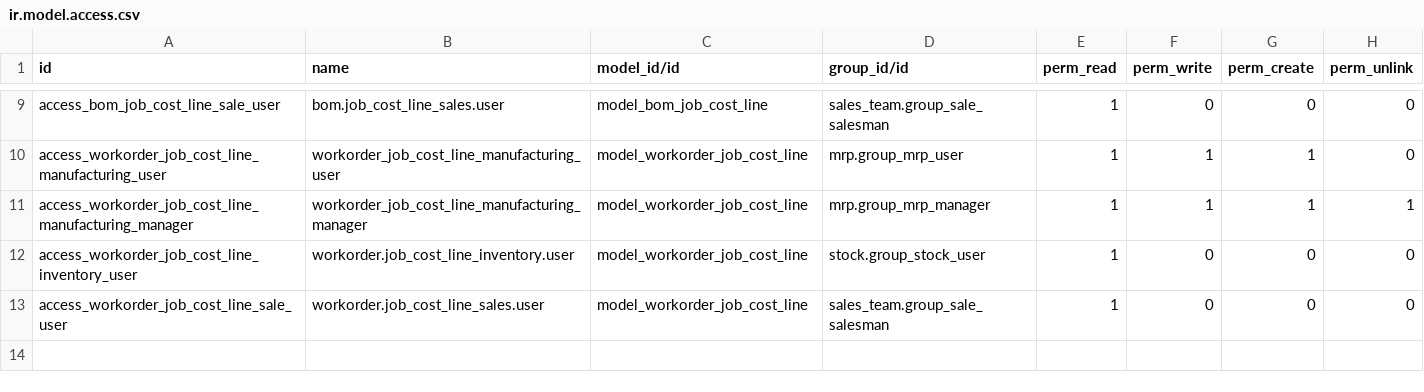
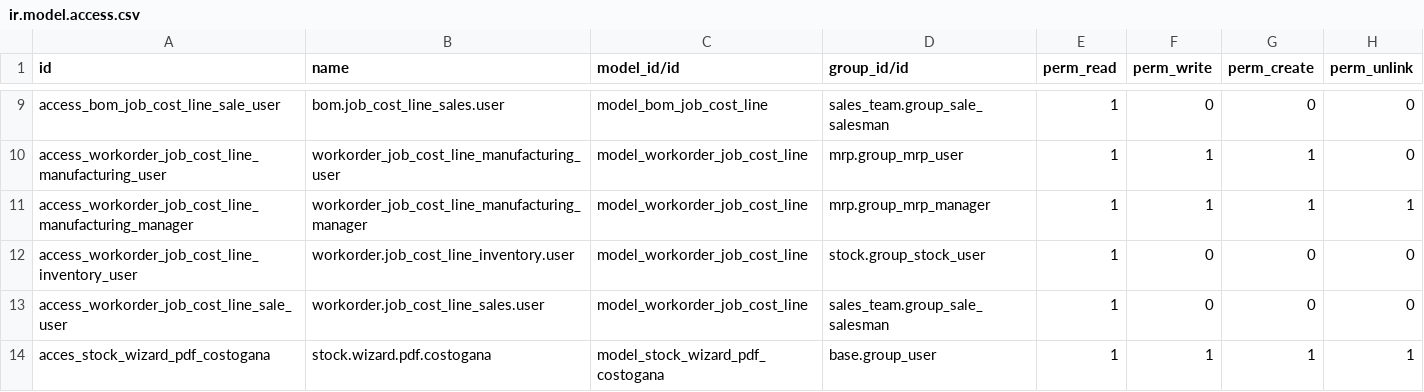
Before and after one commit to solucionestecnoweb/prueba_agroindustria, a CSV file: ext_agro/odoo_process_costing_manufacturing/security/ir.model.access.csv, drawn as a sheet; only a part is shown, gaps mark what is left out.

Commit message:
Modulo de costo fabricacion y hr_equipament_stock

```diff
--- a/ext_agro/odoo_process_costing_manufacturing/security/ir.model.access.csv
+++ b/ext_agro/odoo_process_costing_manufacturing/security/ir.model.access.csv
@@ -13 +13,2 @@ access_workorder_job_cost_line_inventory_user,workorder.job_cost_line_inventory.
 access_workorder_job_cost_line_sale_user,workorder.job_cost_line_sales.user,model_workorder_job_cost_line,sales_team.group_sale_salesman,1,0,0,0
+acces_stock_wizard_pdf_costogana,stock.wizard.pdf.costogana,model_stock_wizard_pdf_costogana,base.group_user,1,1,1,1
```
Also changed, not shown: 38 other files.
